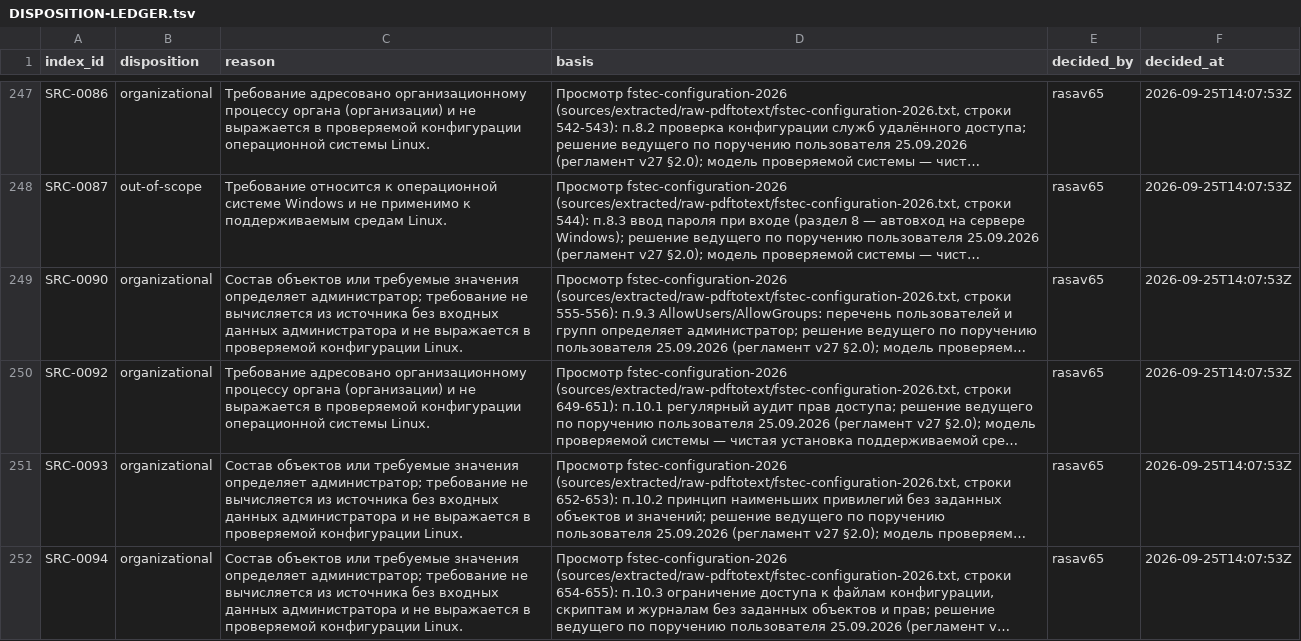
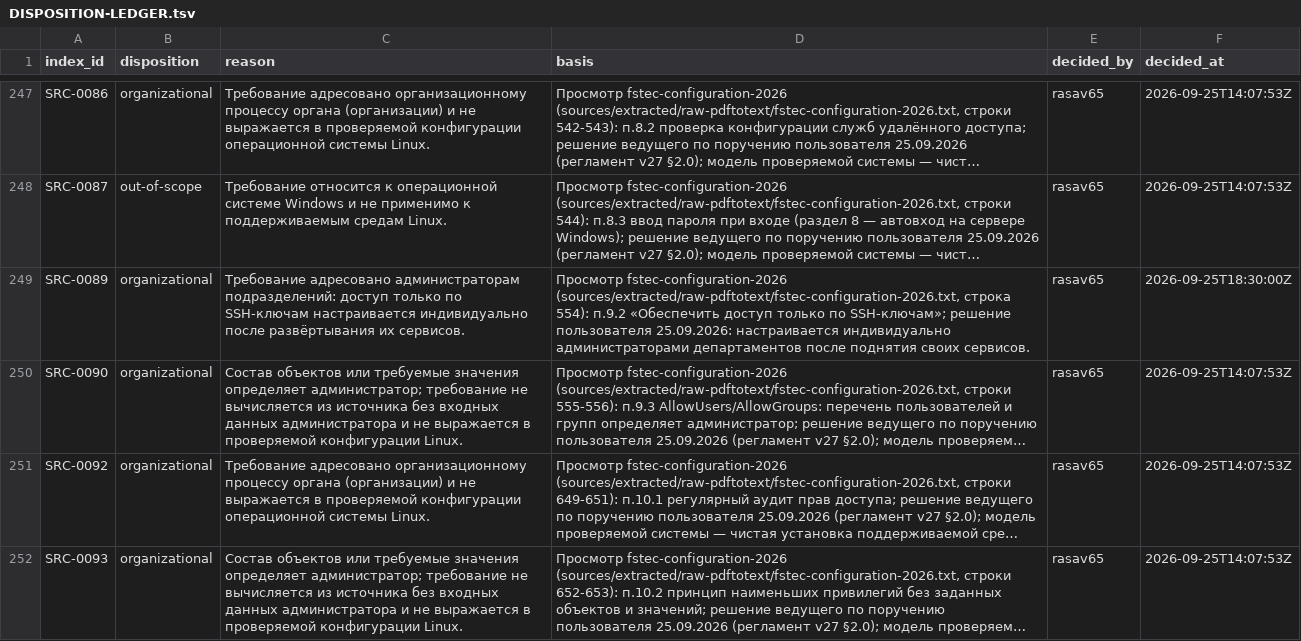
Before and after one commit to rasav65/SecureLinux-Policy, a TSV file: index/source-v4/DISPOSITION-LEDGER.tsv, drawn as a sheet; only a part is shown, gaps mark what is left out; the shorter side is filled out with more unchanged rows; long unchanged cells end in …; the diff names each change by its address in the sheet, - before the commit and + after, or states it on an @@ line.

Commit message:
index: Step 7B — решения по fstec-configuration-2026 пп.9.1, 9.2
Было: SRC-0088 (п.9.1) и SRC-0089 (п.9.2) — OPEN; очередь HANDOFF
предполагала второй каталог контролей.

Стало (решения пользователя 25.09.2026): SRC-0089 закрыт как
organizational — доступ только по ключам настраивают администраторы
подразделений. Для п.9.1 — три контроля sshd с APPLY (политика
компании). Контроли каждого документа — в своём каталоге
(controls/fstec-core/configuration-2026, logging-2025). Порядок работ в
очереди: список каталогов контролей в инструментах, поддержка
numbered-subpoint в генераторе source-блока, CHECK-адаптер
sshd-config-option, механизм APPLY. Закрыто 334 из 349, диспозицией 294, открыто 15.
Байты продукта не меняются.

```diff
--- a/index/source-v4/DISPOSITION-LEDGER.tsv
+++ b/index/source-v4/DISPOSITION-LEDGER.tsv
+row 249: SRC-0089 | organizational | Требование адресовано администраторам подразделений: доступ только по SSH-ключам настраивается индивидуально после развёртывания их сервисов. | Просмотр fstec-configuration-2026 (sources/extracted/raw-pdftotext/fstec-configuration-2026.txt, строка 554): п.9.2 «Обеспечить доступ только по SSH-ключам»; решение пользователя 25.09.2026: настраивается индивидуально администраторами департаментов после поднятия своих сервисов. | rasav65 | 2026-09-25T18:30:00Z
```
Also changed, not shown: index/source-v4/SOURCE-INDEX.tsv, 17 other files.
